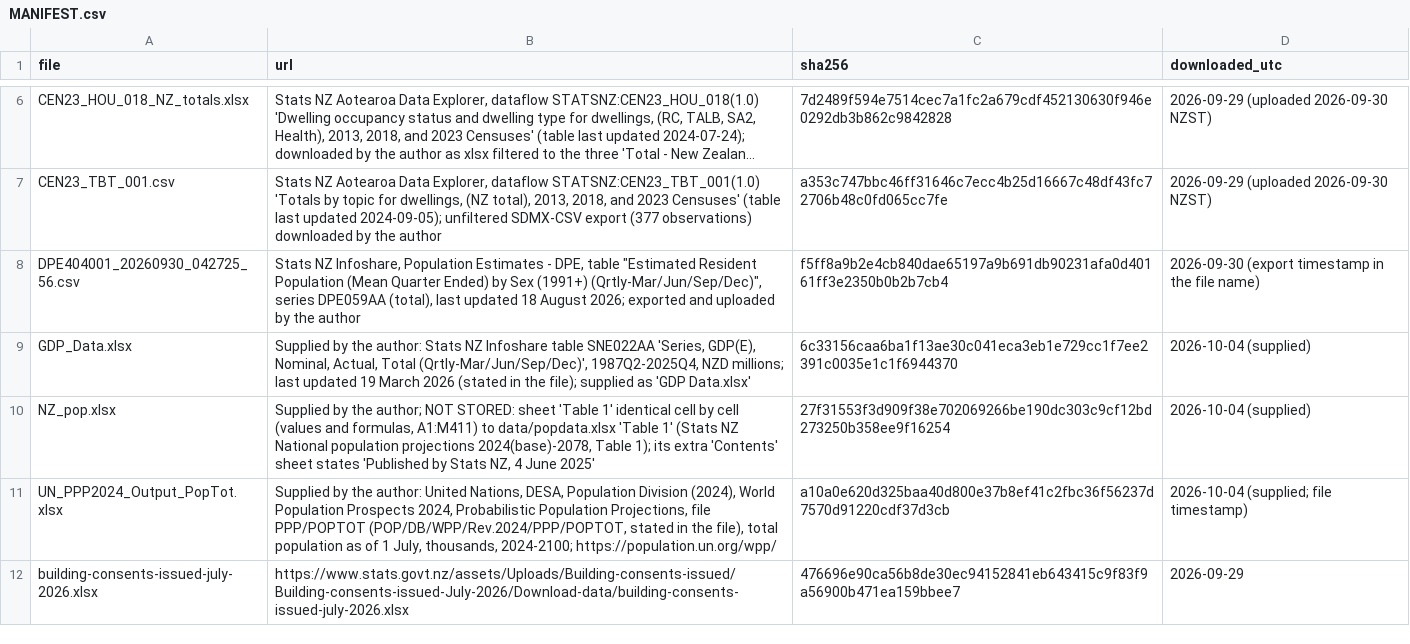
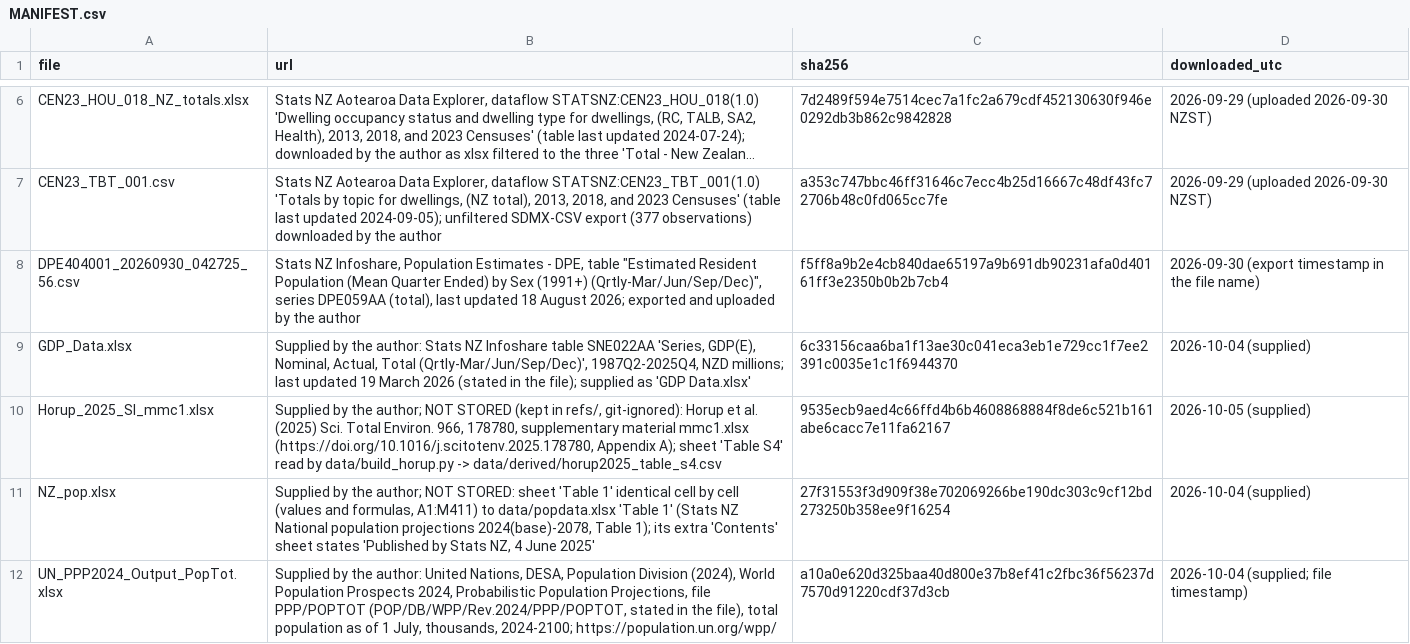
Before and after one commit to GerasimosChristoforatos/Pathway-Paper, a CSV file: data/raw/MANIFEST.csv, drawn as a sheet; only a part is shown, gaps mark what is left out; the shorter side is filled out with more unchanged rows; long unchanged cells end in …; the diff names each change by its address in the sheet, - before the commit and + after, or states it on an @@ line.

Commit message:
Material decarbonisation of A1-A3 after Horup et al. (2025), DECARB_MODE (default 'none')
DECARB_MODE = 'none' | 'horup_material' in Boss.py. 'horup_material' scales the
A1-A3 factor of each case-study material class by the relative GWP path of its
counterpart in Horup et al. (2025) SI Table S4 (average of 9 premise scenarios,
relative to 2025; linear between 2025/2030/2040/2050). Mapping (author
decision): concrete and reinforced concrete -> concrete structure; STEEL ->
reinforcing steel (steel profile = sensitivity, DECARB_STEEL); timber ->
construction wood; aluminium, bricks, glass, glass wool -> their S4 rows;
plasterboard, plastics, paint, fibre cement, plaster, SIP and unspecified
OTHERS held at 2025. A4-A5, B2, B4, C1-C4, soil and the 1991-2025 history
(acquired-rights base) always at 2025 factors.

- data/build_horup.py: SI Table S4 -> data/derived/horup2025_table_s4.csv (SI in
  refs/, SHA-256 in MANIFEST), checked against the SI's own mitigation column.
- Building_factors.py: decarbonised A1-A3 per class and year at the same
  pooling (factors_a13_decarb.csv) and per case study for the MC.
- engine.forward accepts per-year intensities; Boss carries them through
  carbon, materials, stages and upfront; the MC bootstrap resamples the
  reduction with the same cases and multipliers (random stream unchanged).
- Sensitivity.py and PB.py add frozen-technology / steel-profile rows when the
  adopted run decarbonises; tests/test_decarb.py.

Under 'none' every baseline output is byte-identical to baseline-pb-v1 (only
the PB sensitivity table gains the decarbonised row); 63 tests pass.

```diff
--- a/data/raw/MANIFEST.csv
+++ b/data/raw/MANIFEST.csv
+row 10: Horup_2025_SI_mmc1.xlsx | Supplied by the author; NOT STORED (kept in refs/, git-ignored): Horup et al. (2025) Sci. Total Environ. 966, 178780, supplementary material mmc1.xlsx (https://doi.org/10.1016/j.scitotenv.2025.178780, Appendix A); sheet 'Table S4' read by data/build_horup.py -> data/derived/horup2025_table_s4.csv | 9535ecb9aed4c66ffd4b6b4608868884f8de6c521b161abe6cacc7e11fa62167 | 2026-10-05 (supplied)
```
Also changed, not shown: outputs/pb_sensitivity.csv, 19 other files.
